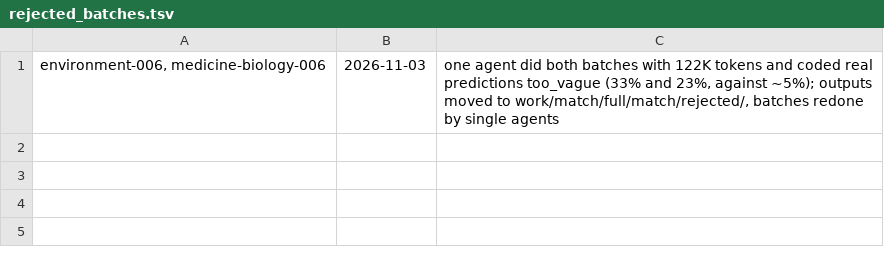
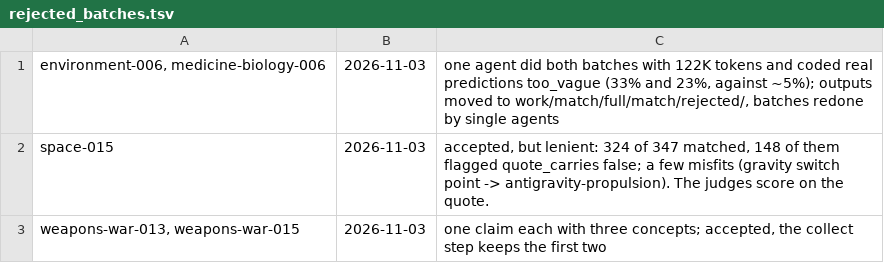
Before and after one commit to bhoult/prognosticator-awards, a TSV file: runs/match/rejected_batches.tsv, drawn as a sheet; the diff names each change by its address in the sheet, - before the commit and + after, or states it on an @@ line.

```diff
--- a/runs/match/rejected_batches.tsv
+++ b/runs/match/rejected_batches.tsv
+row 2: space-015 | 2026-11-03 | accepted, but lenient: 324 of 347 matched, 148 of them flagged quote_carries false; a few misfits (gravity switch point -> antigravity-propulsion). The judges score on the quote.
+row 3: weapons-war-013, weapons-war-015 | 2026-11-03 | one claim each with three concepts; accepted, the collect step keeps the first two
```
Also changed, not shown: runs/match/usage.tsv, 2 other files.
